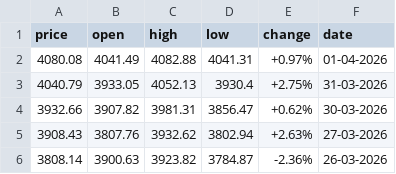
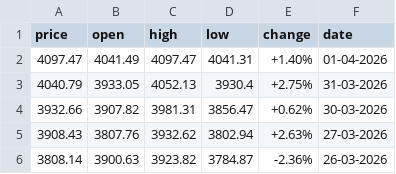
Before and after one commit to diogo-va/csv_test, a CSV file: gold.csv, drawn as a sheet.

```diff
--- a/gold.csv
+++ b/gold.csv
@@ -1,3 +1,3 @@
 price	open	high	low	change	date
-4080.08	4041.49	4082.88	4041.31	+0.97%	01-04-2026
+4097.47	4041.49	4097.47	4041.31	+1.40%	01-04-2026
 4040.79	3933.05	4052.13	3930.4	+2.75%	31-03-2026
```
Also changed, not shown: fx.csv, market.csv.
